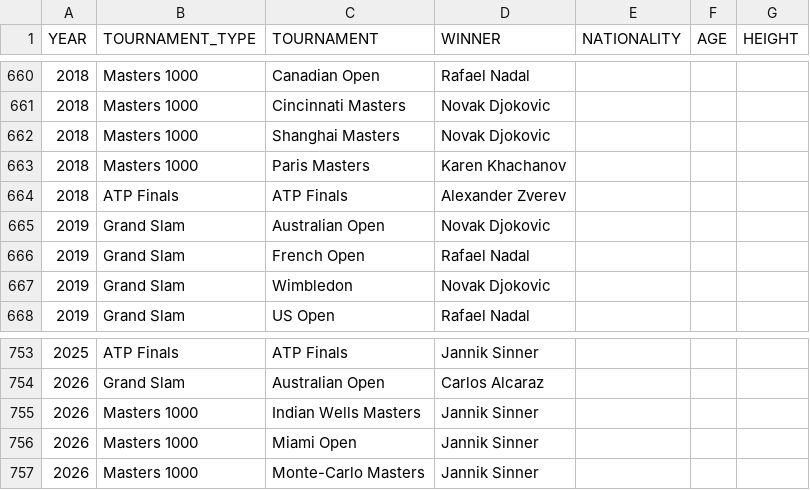
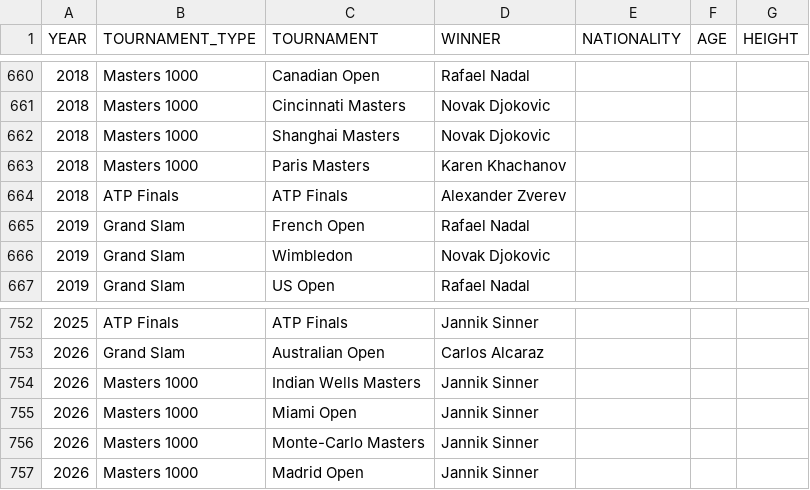
Before and after one commit to NielsMinssen/GrandSlamChampions, a CSV file: data/tennis/scrap_results.csv, drawn as a sheet; only a part is shown, gaps mark what is left out.

```diff
--- a/data/tennis/scrap_results.csv
+++ b/data/tennis/scrap_results.csv
@@ -664,3 +664,2 @@ YEAR,TOURNAMENT_TYPE,TOURNAMENT,WINNER,NATIONALITY,AGE,HEIGHT
 2018,ATP Finals,ATP Finals,Alexander Zverev,
-2019,Grand Slam,Australian Open,Novak Djokovic,
 2019,Grand Slam,French Open,Rafael Nadal,
@@ -757 +756,2 @@ YEAR,TOURNAMENT_TYPE,TOURNAMENT,WINNER,NATIONALITY,AGE,HEIGHT
 2026,Masters 1000,Monte-Carlo Masters,Jannik Sinner,
+2026,Masters 1000,Madrid Open,Jannik Sinner,
```
Also changed, not shown: data/tennis/scrap_results_aggregated.csv.
